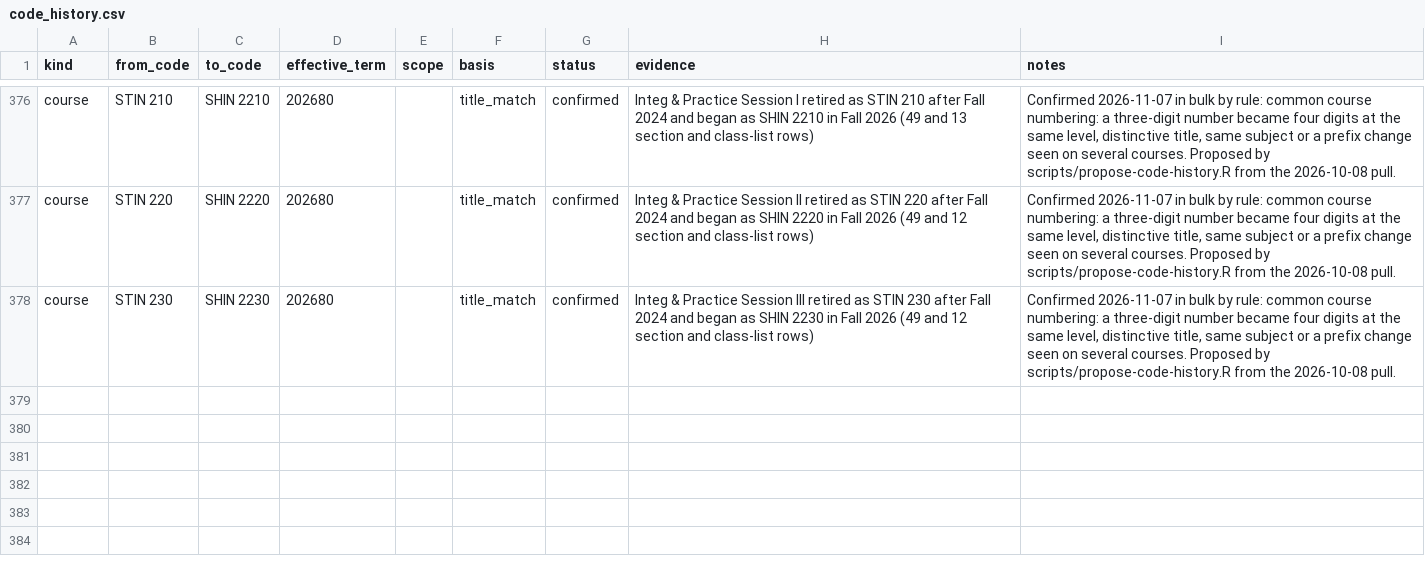
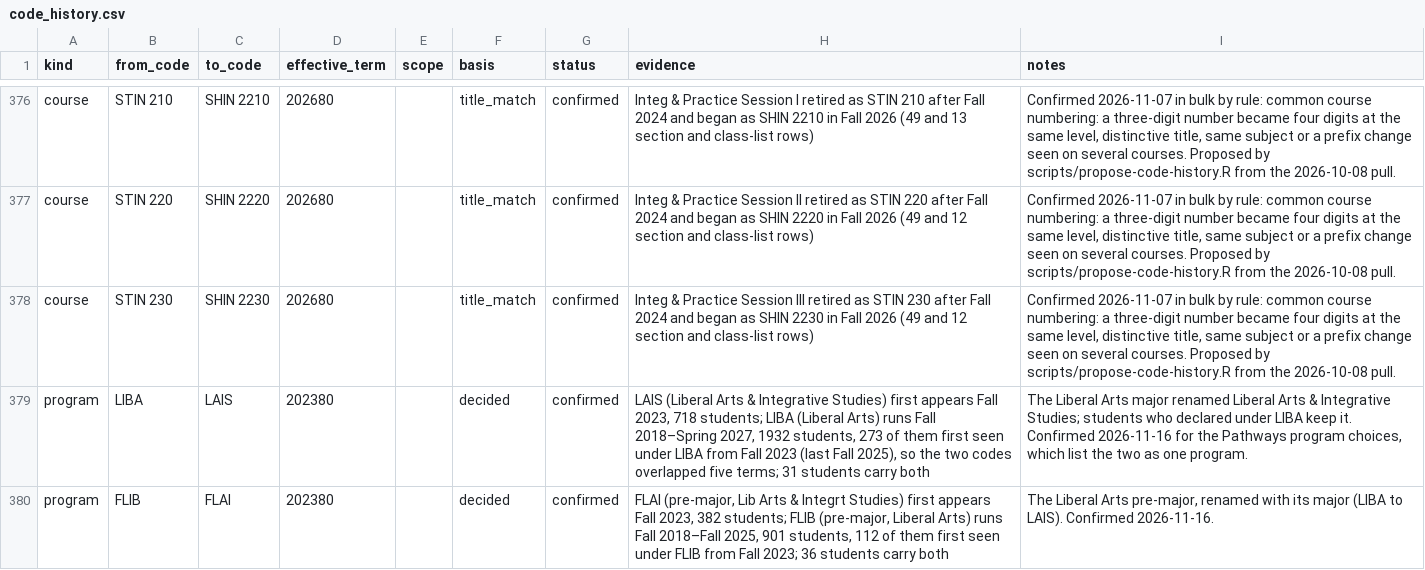
Before and after one commit to cedar-collective/cedar, a CSV file: institution/unm/code_history.csv, drawn as a sheet; only a part is shown, gaps mark what is left out; the diff names each change by its address in the sheet, - before the commit and + after, or states it on an @@ line.

```diff
--- a/institution/unm/code_history.csv
+++ b/institution/unm/code_history.csv
+row 379: program | LIBA | LAIS | 202380 |  | decided | confirmed | LAIS (Liberal Arts & Integrative Studies) first appears Fall 2023, 718 students; LIBA (Liberal Arts) runs Fall 2018–Spring 2027, 1932 students, 273 of them first seen under LIBA from Fall 2023 (last Fall 2025), so the two codes overlapped five terms; 31 students carry both | The Liberal Arts major renamed Liberal Arts & Integrative Studies; students who declared under LIBA keep it. Confirmed 2026-11-16 for the Pathways program choices, which list the two as one program.
+row 380: program | FLIB | FLAI | 202380 |  | decided | confirmed | FLAI (pre-major, Lib Arts & Integrt Studies) first appears Fall 2023, 382 students; FLIB (pre-major, Liberal Arts) runs Fall 2018–Fall 2025, 901 students, 112 of them first seen under FLIB from Fall 2023; 36 students carry both | The Liberal Arts pre-major, renamed with its major (LIBA to LAIS). Confirmed 2026-11-16.
```
Also changed, not shown: institution/unm/programs.csv, 26 other files.
